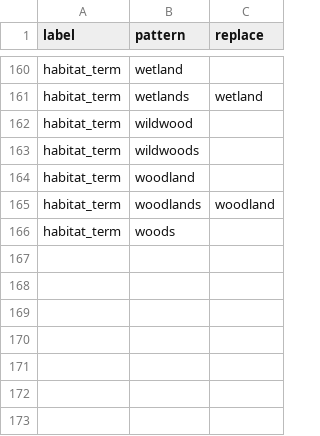
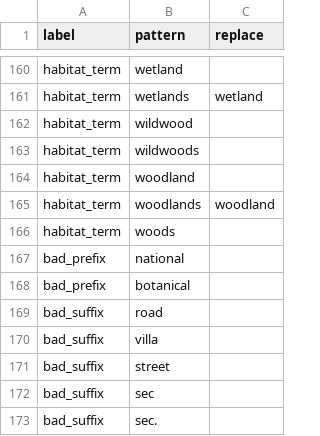
Before and after one commit to rafelafrance/traiter, a CSV file: traiter/pylib/traits/habitat/habitat.csv, drawn as a sheet; only a part is shown, gaps mark what is left out.

```diff
--- a/traiter/pylib/traits/habitat/habitat.csv
+++ b/traiter/pylib/traits/habitat/habitat.csv
@@ -166 +166,8 @@ habitat_term,woodlands,woodland
 habitat_term,woods,
+bad_prefix,national,
+bad_prefix,botanical,
+bad_suffix,road,
+bad_suffix,villa,
+bad_suffix,street,
+bad_suffix,sec,
+bad_suffix,sec.,
```
Also changed, not shown: traiter/pylib/traits/color/color.csv, 49 other files.
